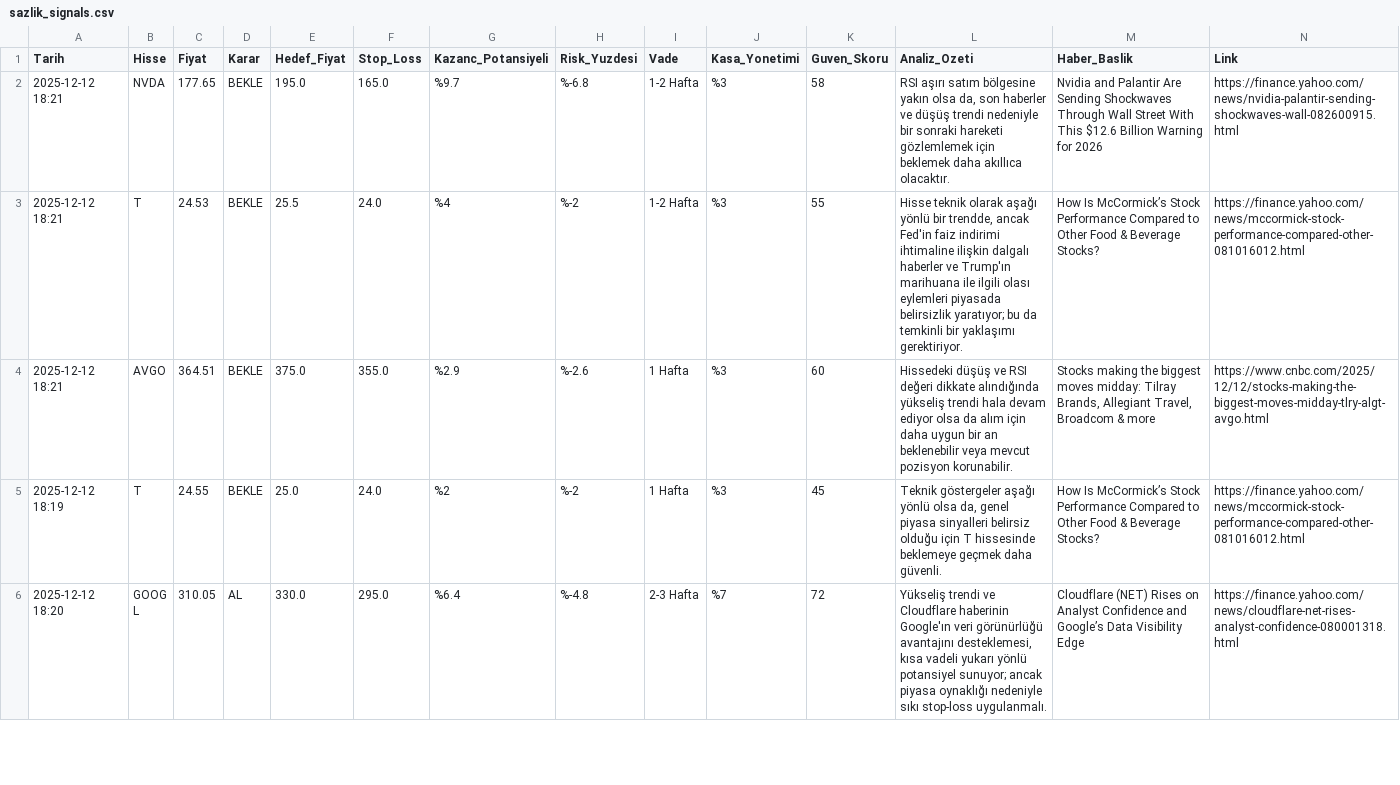
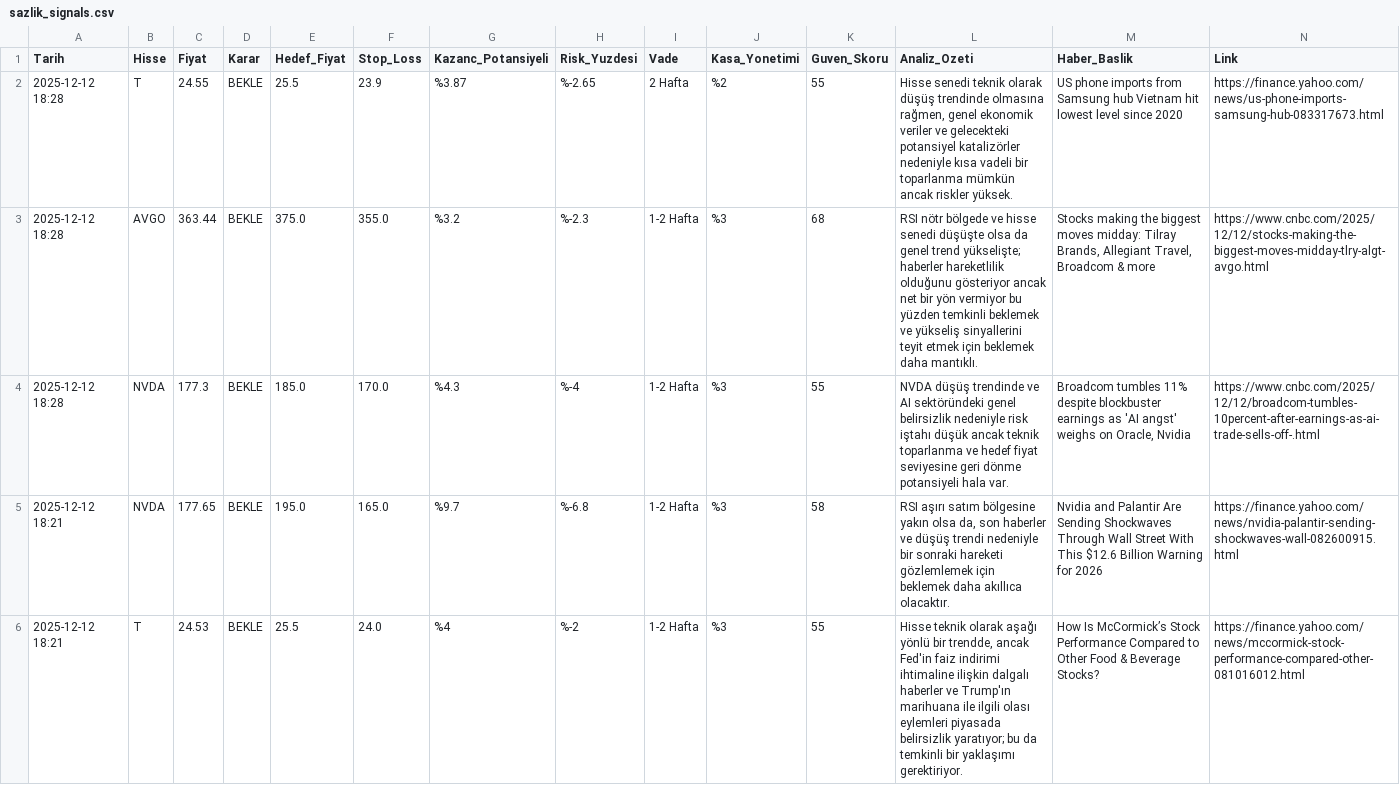
Before and after one commit to bakerim/sazlik-projesi, a CSV file: sazlik_signals.csv, drawn as a sheet; only a part is shown; the shorter side is filled out with more unchanged rows; rows hold the shown columns only; the diff names each change by its address in the sheet, - before the commit and + after, or states it on an @@ line.

```diff
--- a/sazlik_signals.csv
+++ b/sazlik_signals.csv
+row 2: 2025-12-12 18:28 | T | 24.55 | BEKLE | 25.5 | 23.9 | %3.87 | %-2.65 | 2 Hafta | %2 | 55 | Hisse senedi teknik olarak düşüş trendinde olmasına rağmen, genel ekonomik veriler ve gelecekteki potansiyel katalizörler nedeniyle kısa vadeli bir toparlanma mümkün ancak riskler yüksek. | US phone imports from Samsung hub Vietnam hit lowest level since 2020 | https://finance.yahoo.com/news/us-phone-imports-samsung-hub-083317673.html
+row 3: 2025-12-12 18:28 | AVGO | 363.44 | BEKLE | 375.0 | 355.0 | %3.2 | %-2.3 | 1-2 Hafta | %3 | 68 | RSI nötr bölgede ve hisse senedi düşüşte olsa da genel trend yükselişte; haberler hareketlilik olduğunu gösteriyor ancak net bir yön vermiyor bu yüzden temkinli beklemek ve yükseliş sinyallerini teyit etmek için beklemek daha mantıklı. | Stocks making the biggest moves midday: Tilray Brands, Allegiant Travel, Broadcom & more | https://www.cnbc.com/2025/12/12/stocks-making-the-biggest-moves-midday-tlry-algt-avgo.html
+row 4: 2025-12-12 18:28 | NVDA | 177.3 | BEKLE | 185.0 | 170.0 | %4.3 | %-4 | 1-2 Hafta | %3 | 55 | NVDA düşüş trendinde ve AI sektöründeki genel belirsizlik nedeniyle risk iştahı düşük ancak teknik toparlanma ve hedef fiyat seviyesine geri dönme potansiyeli hala var. | Broadcom tumbles 11% despite blockbuster earnings as 'AI angst' weighs on Oracle, Nvidia | https://www.cnbc.com/2025/12/12/broadcom-tumbles-10percent-after-earnings-as-ai-trade-sells-off-.html
```
